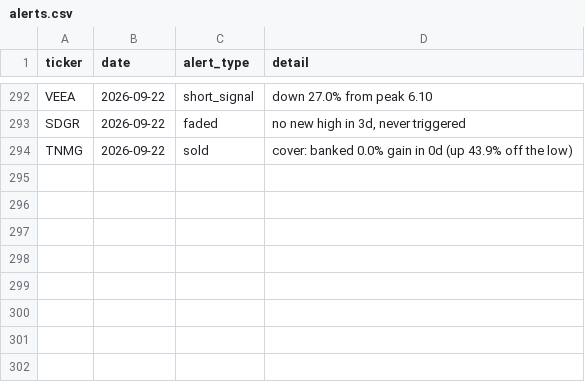
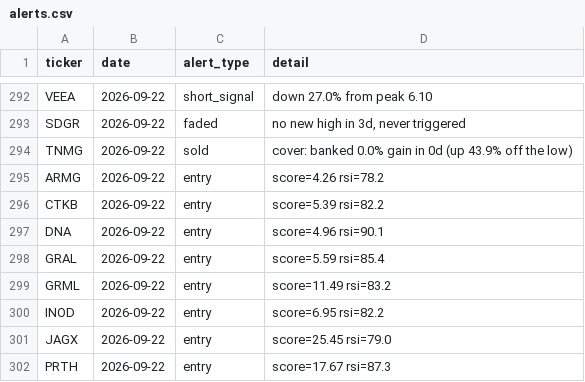
Before and after one commit to kgb1970-gh/stock-crash-tracker, a CSV file: data/alerts.csv, drawn as a sheet; only a part is shown, gaps mark what is left out; the diff names each change by its address in the sheet, - before the commit and + after, or states it on an @@ line.

```diff
--- a/data/alerts.csv
+++ b/data/alerts.csv
+row 295: ARMG | 2026-09-22 | entry | score=4.26 rsi=78.2
+row 296: CTKB | 2026-09-22 | entry | score=5.39 rsi=82.2
+row 297: DNA | 2026-09-22 | entry | score=4.96 rsi=90.1
+row 298: GRAL | 2026-09-22 | entry | score=5.59 rsi=85.4
+row 299: GRML | 2026-09-22 | entry | score=11.49 rsi=83.2
+row 300: INOD | 2026-09-22 | entry | score=6.95 rsi=82.2
+row 301: JAGX | 2026-09-22 | entry | score=25.45 rsi=79.0
+row 302: PRTH | 2026-09-22 | entry | score=17.67 rsi=87.3
```
Also changed, not shown: data/watchlist.csv, data/watchlist_history.csv.
